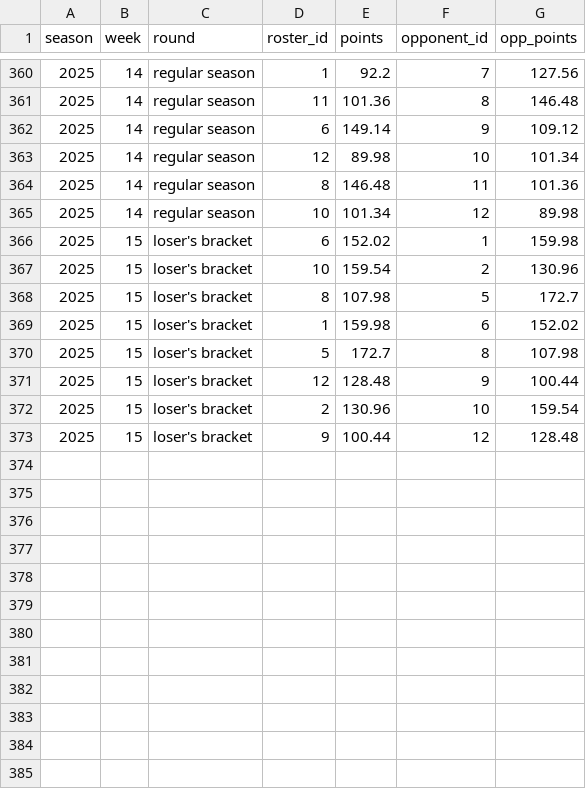
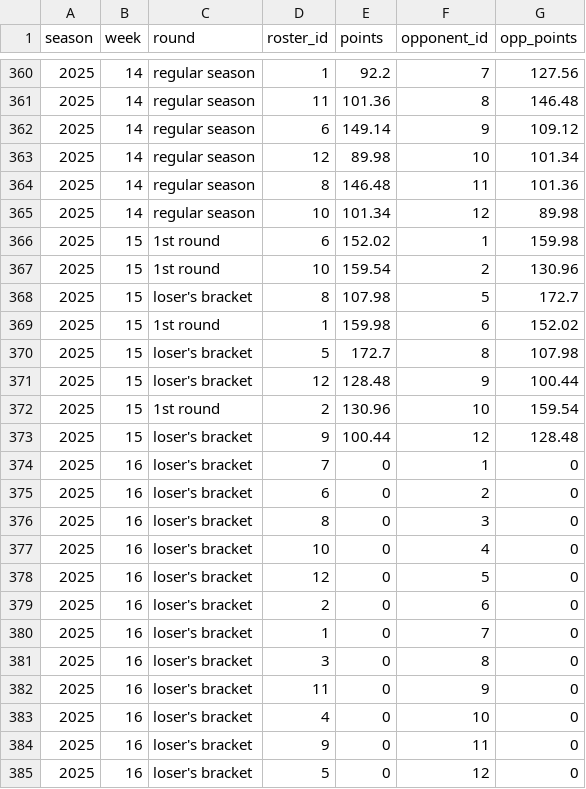
Before and after one commit to CalebSkinner1/FantasyDynasty, a CSV file: Data/matchups_table.csv, drawn as a sheet; only a part is shown, gaps mark what is left out.

```diff
--- a/Data/matchups_table.csv
+++ b/Data/matchups_table.csv
@@ -365,9 +365,21 @@ season,week,round,roster_id,points,opponent_id,opp_points
 2025,14,regular season,10,101.34,12,89.98
-2025,15,loser's bracket,6,152.02,1,159.98
-2025,15,loser's bracket,10,159.54,2,130.96
+2025,15,1st round,6,152.02,1,159.98
+2025,15,1st round,10,159.54,2,130.96
 2025,15,loser's bracket,8,107.98,5,172.7
-2025,15,loser's bracket,1,159.98,6,152.02
+2025,15,1st round,1,159.98,6,152.02
 2025,15,loser's bracket,5,172.7,8,107.98
 2025,15,loser's bracket,12,128.48,9,100.44
-2025,15,loser's bracket,2,130.96,10,159.54
+2025,15,1st round,2,130.96,10,159.54
 2025,15,loser's bracket,9,100.44,12,128.48
+2025,16,loser's bracket,7,0,1,0
+2025,16,loser's bracket,6,0,2,0
+2025,16,loser's bracket,8,0,3,0
+2025,16,loser's bracket,10,0,4,0
+2025,16,loser's bracket,12,0,5,0
+2025,16,loser's bracket,2,0,6,0
+2025,16,loser's bracket,1,0,7,0
+2025,16,loser's bracket,3,0,8,0
+2025,16,loser's bracket,11,0,9,0
+2025,16,loser's bracket,4,0,10,0
+2025,16,loser's bracket,9,0,11,0
+2025,16,loser's bracket,5,0,12,0
```
Also changed, not shown: Data/va.csv, Shiny/Saved Files/acquisitions.csv, 45 other files.
